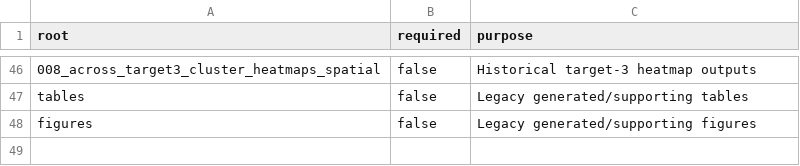
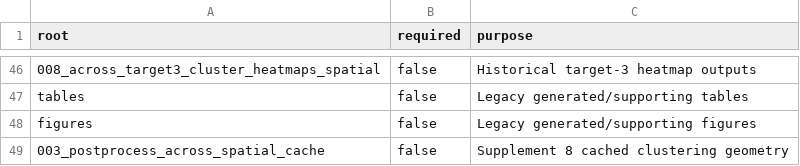
Before and after one commit to the-brAIn-lab/msaa-paper, a CSV file: configs/legacy_output_roots.csv, drawn as a sheet; only a part is shown, gaps mark what is left out.

```diff
--- a/configs/legacy_output_roots.csv
+++ b/configs/legacy_output_roots.csv
@@ -48 +48,2 @@ tables,false,Legacy generated/supporting tables
 figures,false,Legacy generated/supporting figures
+003_postprocess_across_spatial_cache,false,Supplement 8 cached clustering geometry
```
Also changed, not shown: configs/legacy_outputs_manifest.csv, 18 other files.
